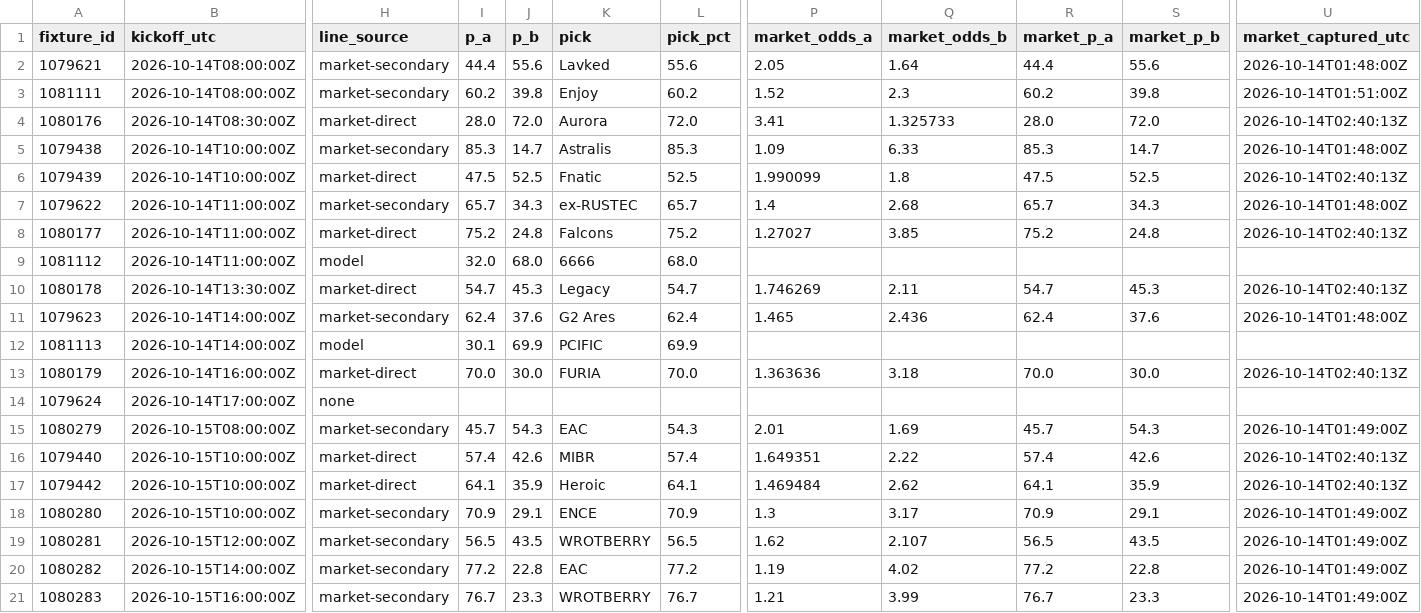
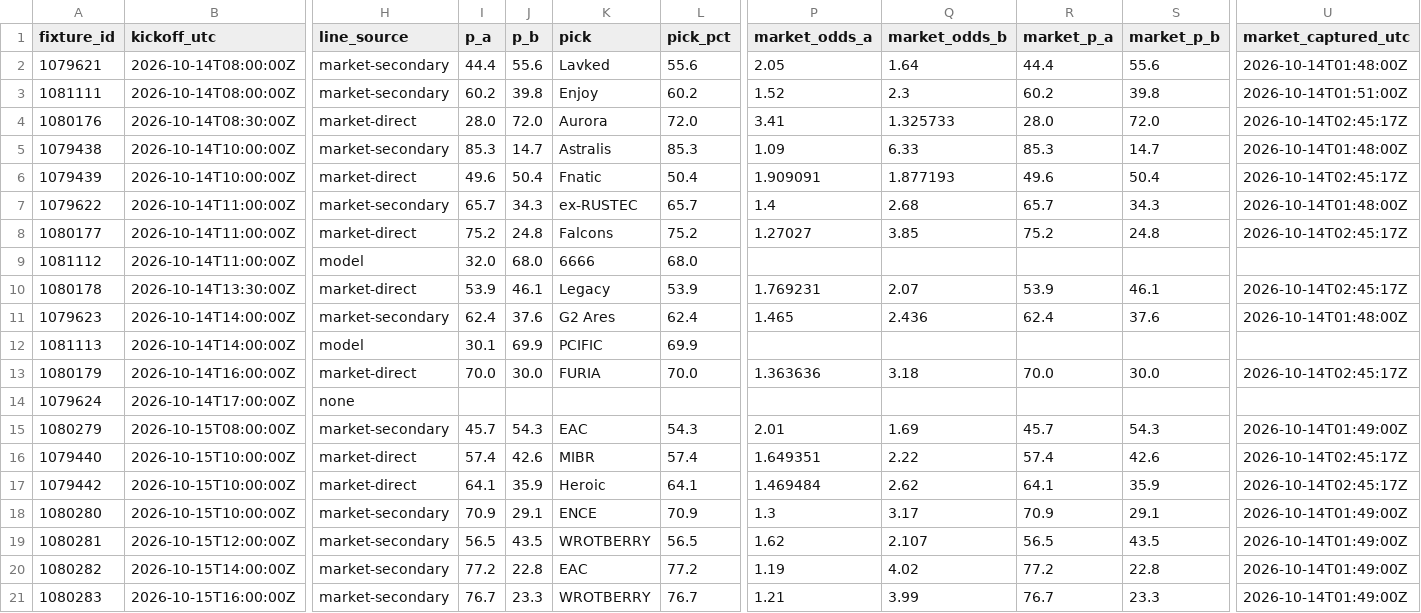
Before and after one commit to buffedlizard55-lab/MaltaProj1, a CSV file: exec/data/picks.csv, drawn as a sheet; only a part is shown, gaps mark what is left out; the diff names each change by its address in the sheet, - before the commit and + after, or states it on an @@ line.

Commit message:
exec(3b5e3fea): rebuild executive summary from run 38502935422

```diff
--- a/exec/data/picks.csv
+++ b/exec/data/picks.csv
-U4 (market_captured_utc): 2026-10-14T02:40:13Z
+U4 (market_captured_utc): 2026-10-14T02:45:17Z
-I6 (p_a): 47.5
+I6 (p_a): 49.6
-J6 (p_b): 52.5
+J6 (p_b): 50.4
-L6 (pick_pct): 52.5
+L6 (pick_pct): 50.4
-P6 (market_odds_a): 1.990099
+P6 (market_odds_a): 1.909091
-Q6 (market_odds_b): 1.8
+Q6 (market_odds_b): 1.877193
-R6 (market_p_a): 47.5
+R6 (market_p_a): 49.6
-S6 (market_p_b): 52.5
+S6 (market_p_b): 50.4
-U6 (market_captured_utc): 2026-10-14T02:40:13Z
+U6 (market_captured_utc): 2026-10-14T02:45:17Z
-U8 (market_captured_utc): 2026-10-14T02:40:13Z
+U8 (market_captured_utc): 2026-10-14T02:45:17Z
-I10 (p_a): 54.7
+I10 (p_a): 53.9
-J10 (p_b): 45.3
+J10 (p_b): 46.1
-L10 (pick_pct): 54.7
+L10 (pick_pct): 53.9
-P10 (market_odds_a): 1.746269
+P10 (market_odds_a): 1.769231
-Q10 (market_odds_b): 2.11
+Q10 (market_odds_b): 2.07
-R10 (market_p_a): 54.7
+R10 (market_p_a): 53.9
-S10 (market_p_b): 45.3
+S10 (market_p_b): 46.1
-U10 (market_captured_utc): 2026-10-14T02:40:13Z
+U10 (market_captured_utc): 2026-10-14T02:45:17Z
-U13 (market_captured_utc): 2026-10-14T02:40:13Z
+U13 (market_captured_utc): 2026-10-14T02:45:17Z
-U16:U17 (market_captured_utc): 2026-10-14T02:40:13Z
+U16:U17 (market_captured_utc): 2026-10-14T02:45:17Z
```
Also changed, not shown: exec/data/coverage_audit.csv, 37 other files.
